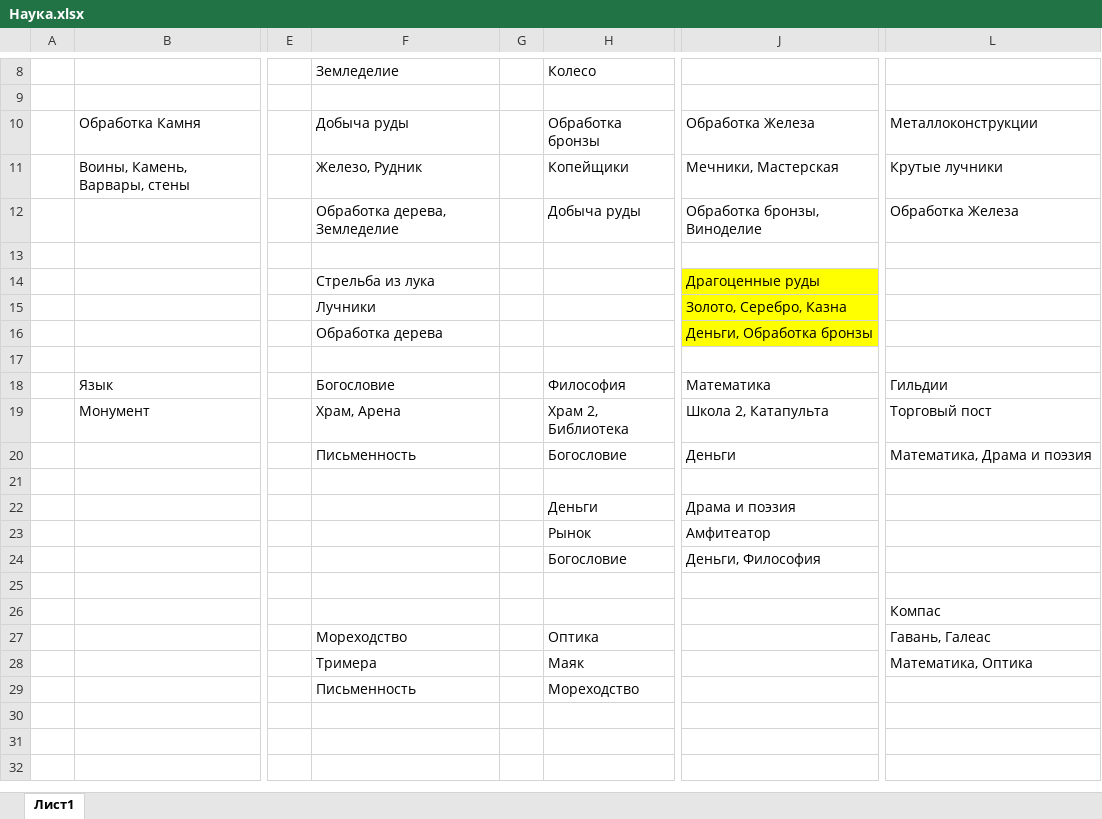
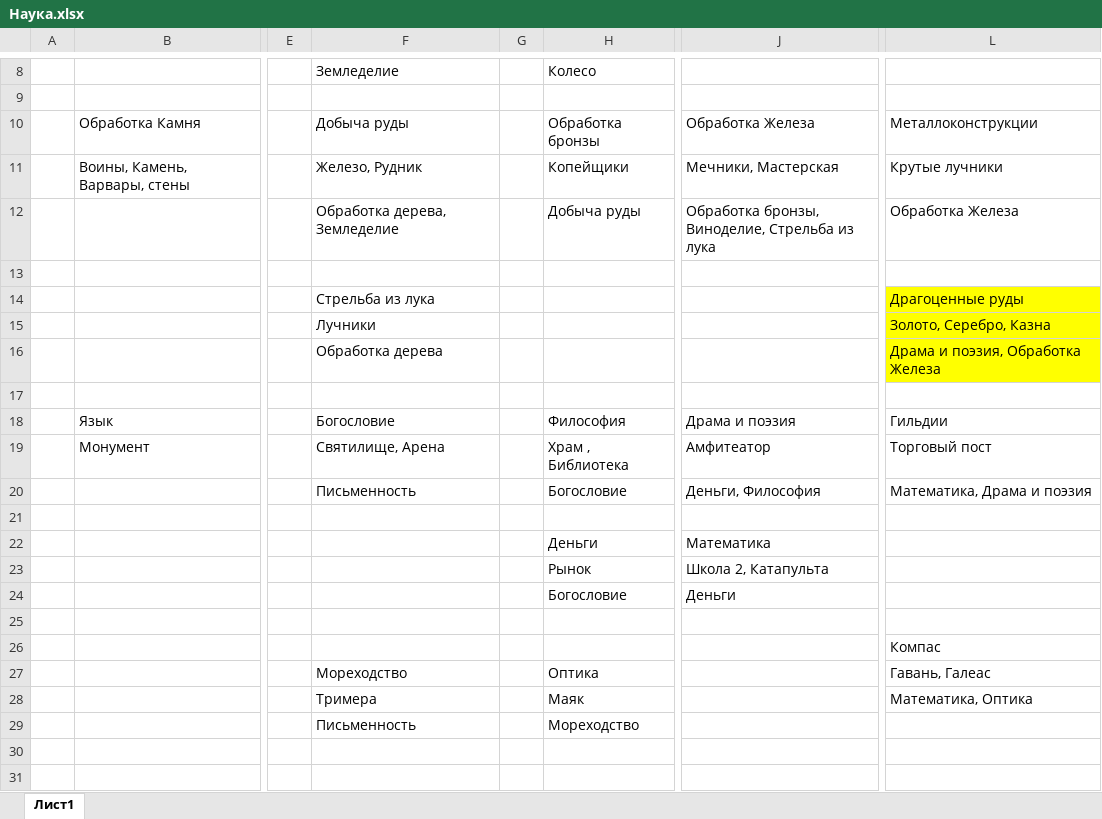
Before and after one commit to SemSepiol/Landoria, an Excel workbook: Наука.xlsx, sheet Лист1, drawn as a sheet; only a part is shown, gaps mark what is left out; the shorter side is filled out with more unchanged rows; values as stored, in another font and other column widths than the file's, no borders; the diff names each change by its address in the sheet, - before the commit and + after, or states it on an @@ line.

```diff
--- a/Наука.xlsx (sheet Лист1)
+++ b/Наука.xlsx (sheet Лист1)
-J12: Обработка бронзы, Виноделие
+J12: Обработка бронзы, Виноделие, Стрельба из лука
-J14: Драгоценные руды
+J14: (empty)
-J14:J16 fill: #FFFF00
+J14:J16 fill: none
-L14: (empty)
+L14: Драгоценные руды
-L14:L16 fill: none
+L14:L16 fill: #FFFF00
-J15: Золото, Серебро, Казна
+J15: (empty)
-L15: (empty)
+L15: Золото, Серебро, Казна
-J16: Деньги, Обработка бронзы
+J16: (empty)
-L16: (empty)
+L16: Драма и поэзия, Обработка Железа
-J18: Математика
+J18: Драма и поэзия
-F19: Храм, Арена
+F19: Cвятилище, Арена
-H19: Храм 2, Библиотека
+H19: Храм , Библиотека
-J19: Школа 2, Катапульта
+J19: Амфитеатор
-J20: Деньги
+J20: Деньги, Философия
-J22: Драма и поэзия
+J22: Математика
-J23: Амфитеатор
+J23: Школа 2, Катапульта
-J24: Деньги, Философия
+J24: Деньги
```
Also changed, not shown: 7 other files.
